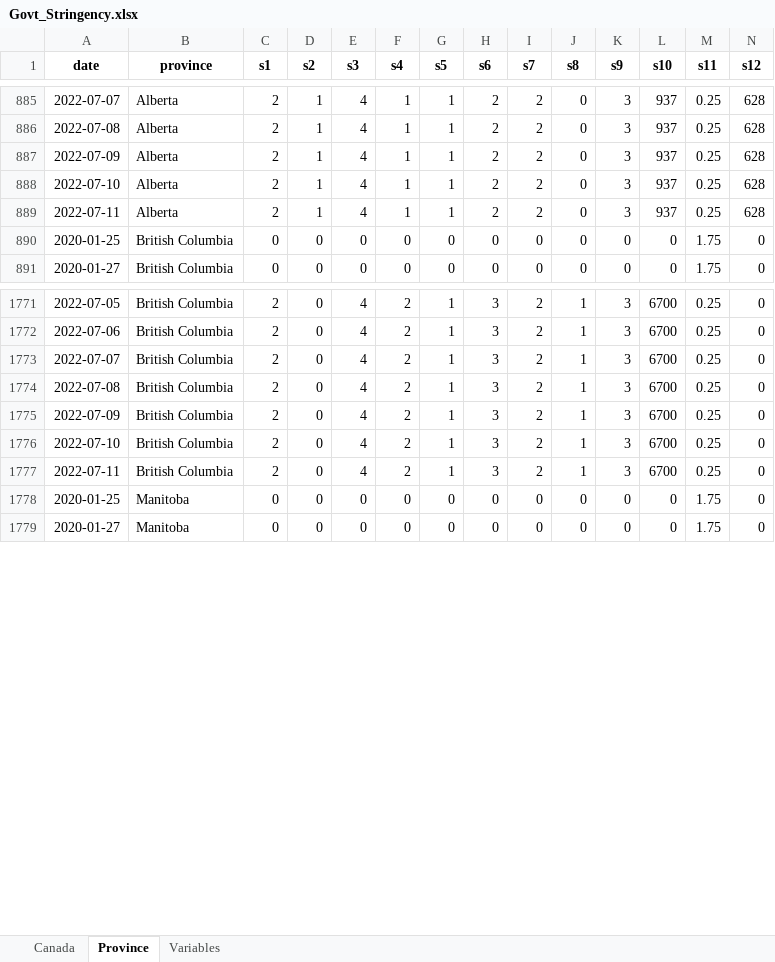
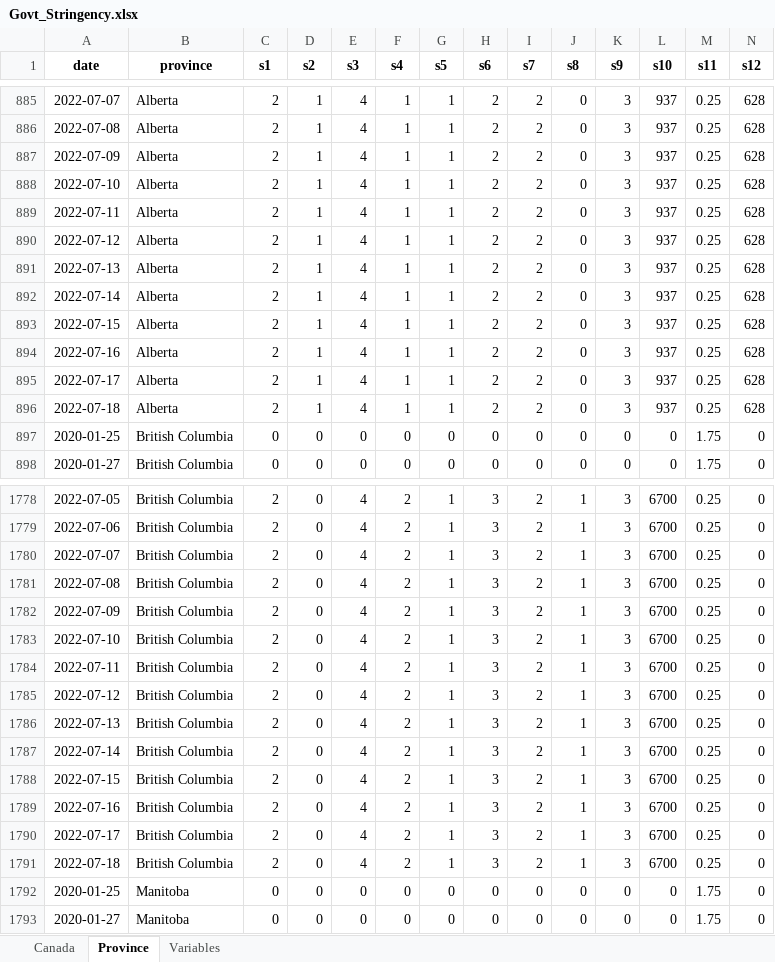
Before and after one commit to minnzc/Canada_COVID19, an Excel workbook: input_data/Govt_Stringency.xlsx, sheet Province, drawn as a sheet; only a part is shown, gaps mark what is left out; values as stored, in another font and other column widths than the file's, no borders; rows hold the shown columns only; the diff covers the shown part only; the diff names each change by its address in the sheet, - before the commit and + after, or states it on an @@ line.

Commit message:
Update data: 18 July 2022

```diff
--- a/input_data/Govt_Stringency.xlsx (sheet Province)
+++ b/input_data/Govt_Stringency.xlsx (sheet Province)
+row 890: 2022-07-12 | Alberta | 2 | 1 | 4 | 1 | 1 | 2 | 2 | 0 | 3 | 937 | 0.25 | 628
+row 891: 2022-07-13 | Alberta | 2 | 1 | 4 | 1 | 1 | 2 | 2 | 0 | 3 | 937 | 0.25 | 628
+row 892: 2022-07-14 | Alberta | 2 | 1 | 4 | 1 | 1 | 2 | 2 | 0 | 3 | 937 | 0.25 | 628
+row 893: 2022-07-15 | Alberta | 2 | 1 | 4 | 1 | 1 | 2 | 2 | 0 | 3 | 937 | 0.25 | 628
+row 894: 2022-07-16 | Alberta | 2 | 1 | 4 | 1 | 1 | 2 | 2 | 0 | 3 | 937 | 0.25 | 628
+row 895: 2022-07-17 | Alberta | 2 | 1 | 4 | 1 | 1 | 2 | 2 | 0 | 3 | 937 | 0.25 | 628
+row 896: 2022-07-18 | Alberta | 2 | 1 | 4 | 1 | 1 | 2 | 2 | 0 | 3 | 937 | 0.25 | 628
+row 1785: 2022-07-12 | British Columbia | 2 | 0 | 4 | 2 | 1 | 3 | 2 | 1 | 3 | 6700 | 0.25 | 0
+row 1786: 2022-07-13 | British Columbia | 2 | 0 | 4 | 2 | 1 | 3 | 2 | 1 | 3 | 6700 | 0.25 | 0
+row 1787: 2022-07-14 | British Columbia | 2 | 0 | 4 | 2 | 1 | 3 | 2 | 1 | 3 | 6700 | 0.25 | 0
+row 1788: 2022-07-15 | British Columbia | 2 | 0 | 4 | 2 | 1 | 3 | 2 | 1 | 3 | 6700 | 0.25 | 0
+row 1789: 2022-07-16 | British Columbia | 2 | 0 | 4 | 2 | 1 | 3 | 2 | 1 | 3 | 6700 | 0.25 | 0
+row 1790: 2022-07-17 | British Columbia | 2 | 0 | 4 | 2 | 1 | 3 | 2 | 1 | 3 | 6700 | 0.25 | 0
+row 1791: 2022-07-18 | British Columbia | 2 | 0 | 4 | 2 | 1 | 3 | 2 | 1 | 3 | 6700 | 0.25 | 0
```
Also changed, not shown: 77 added rows elsewhere in this sheet, sheet Canada, input_data/Govt_Response.xlsx, input_data/Unemployment.xlsx, 17 other files.
